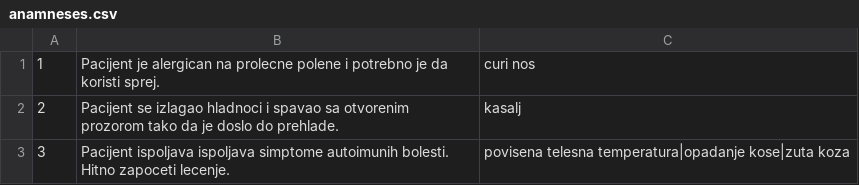
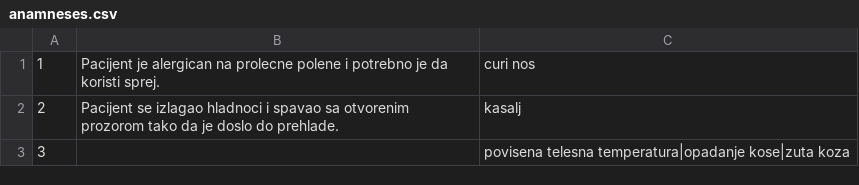
Before and after one commit to aleksaaaa02/HealthCare-CleanCode, a CSV file: HealthCare/Resource/anamneses.csv, drawn as a sheet.

```diff
--- a/HealthCare/Resource/anamneses.csv
+++ b/HealthCare/Resource/anamneses.csv
@@ -2,2 +2,2 @@
 2,Pacijent se izlagao hladnoci i spavao sa otvorenim prozorom tako da je doslo do prehlade.,kasalj
-3,Pacijent ispoljava ispoljava simptome autoimunih bolesti. Hitno zapoceti lecenje.,povisena telesna temperatura|opadanje kose|zuta koza
+3,,povisena telesna temperatura|opadanje kose|zuta koza
```
Also changed, not shown: HealthCare/Resource/appointments.csv, HealthCare/Resource/patients.csv, 13 other files.
